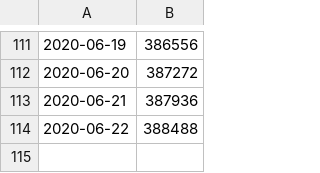
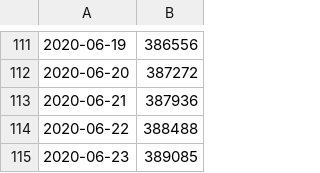
Before and after one commit to aubreymoore/Guam-Corona-Virus-Data, a CSV file: New York.csv, drawn as a sheet; only a part is shown, gaps mark what is left out.

```diff
--- a/New York.csv
+++ b/New York.csv
@@ -114 +114,2 @@
 2020-06-22,388488
+2020-06-23,389085
```
Also changed, not shown: Guam.csv, Hawaii.csv, 22 other files.
